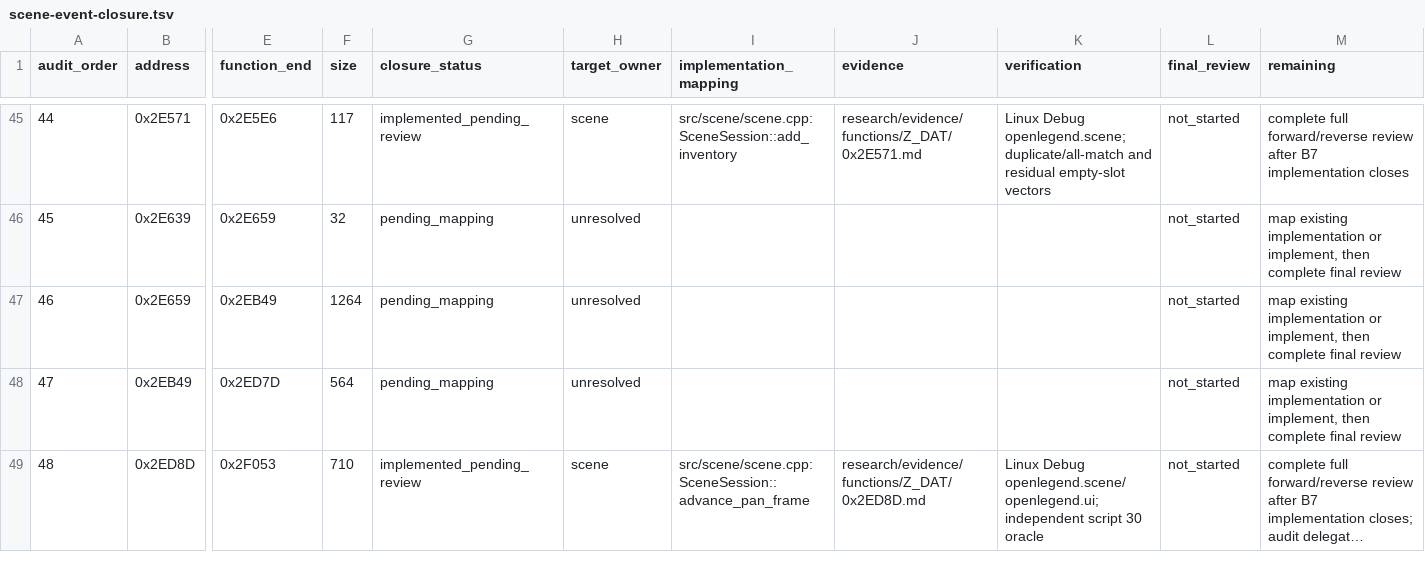
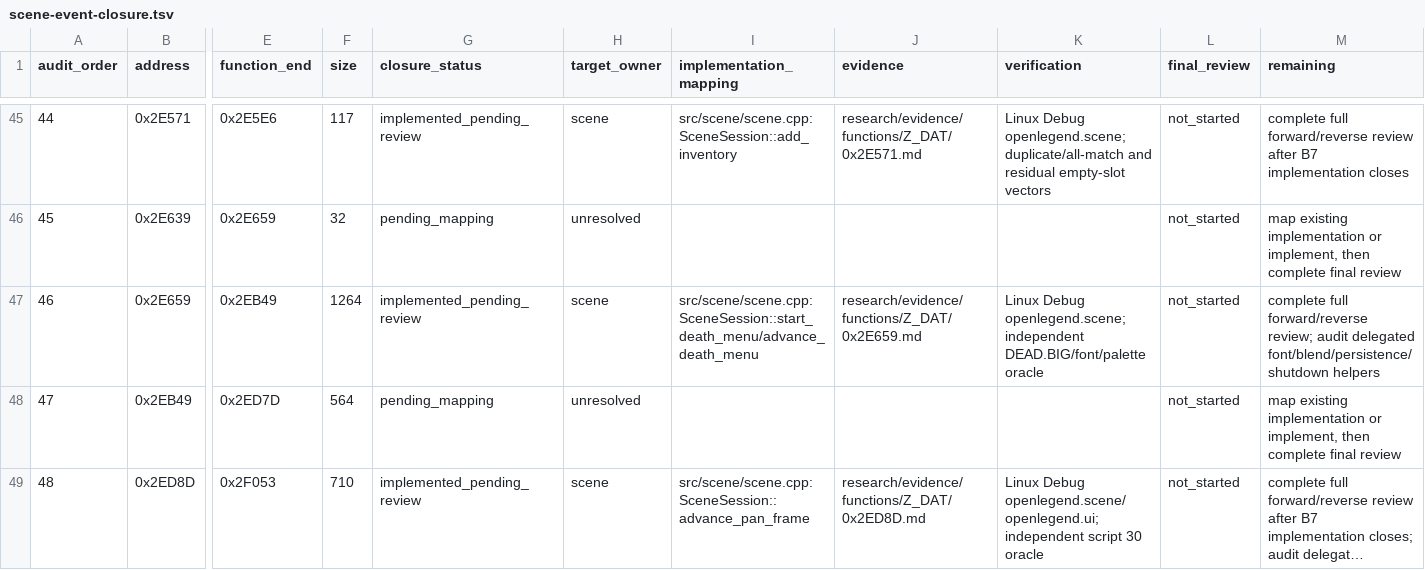
Before and after one commit to Ouroboros/OpenLegend, a TSV file: research/inventory/scene-event-closure.tsv, drawn as a sheet; only a part is shown, gaps mark what is left out; long unchanged cells end in …; the diff names each change by its address in the sheet, - before the commit and + after, or states it on an @@ line.

```diff
--- a/research/inventory/scene-event-closure.tsv
+++ b/research/inventory/scene-event-closure.tsv
-G47 (closure_status): pending_mapping
+G47 (closure_status): implemented_pending_review
-H47 (target_owner): unresolved
+H47 (target_owner): scene
-I47 (implementation_mapping): (empty)
+I47 (implementation_mapping): src/scene/scene.cpp:SceneSession::start_death_menu/advance_death_menu
-J47 (evidence): (empty)
+J47 (evidence): research/evidence/functions/Z_DAT/0x2E659.md
-K47 (verification): (empty)
+K47 (verification): Linux Debug openlegend.scene; independent DEAD.BIG/font/palette oracle
-M47 (remaining): map existing implementation or implement, then complete final review
+M47 (remaining): complete full forward/reverse review; audit delegated font/blend/persistence/shutdown helpers
```
Also changed, not shown: 8 other files.
